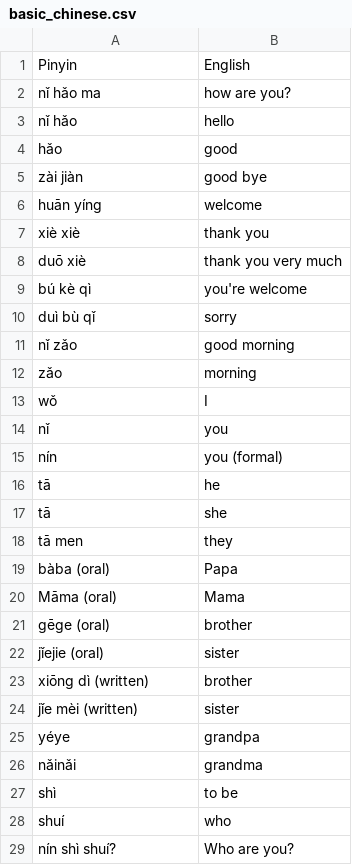
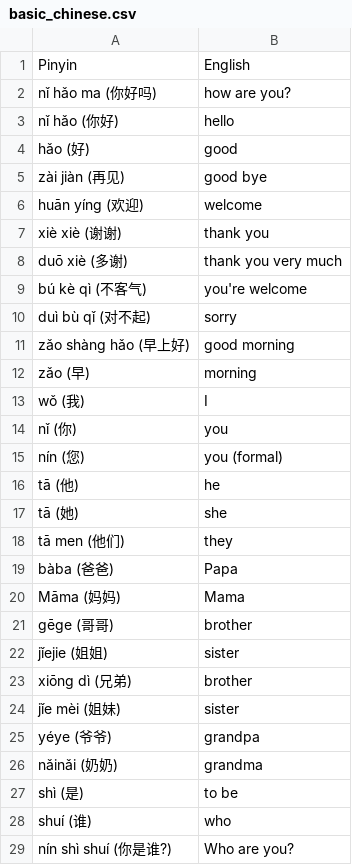
Before and after one commit to cubei/flashcards, a CSV file: app/src/main/res/raw/basic_chinese.csv, drawn as a sheet; only a part is shown; the diff covers the shown part only.

Commit message:
Update basic_chinese.csv

```diff
--- a/app/src/main/res/raw/basic_chinese.csv
+++ b/app/src/main/res/raw/basic_chinese.csv
@@ -1,29 +1,29 @@
 Pinyin;English
-nǐ hǎo ma;how are you?
-nǐ hǎo;hello
-hǎo;good
-zài jiàn;good bye
-huān yíng;welcome
-xiè xiè;thank you
-duō xiè;thank you very much
-bú kè qì;you're welcome
-duì bù qǐ;sorry
-nǐ zǎo;good morning
-zǎo;morning
-wǒ;I
-nǐ;you
-nín;you (formal)
-tā;he
-tā;she
-tā men;they
-bàba (oral);Papa
-Māma (oral);Mama
-gēge (oral);brother
-jǐejie (oral);sister
-xiōng dì (written);brother
-jǐe mèi (written);sister
-yéye;grandpa
-nǎinǎi;grandma
-shì;to be
-shuí;who
-nín shì shuí?;Who are you?
+nǐ hǎo ma (你好吗);how are you?
+nǐ hǎo (你好);hello
+hǎo (好);good
+zài jiàn (再见);good bye
+huān yíng (欢迎);welcome
+xiè xiè (谢谢);thank you
+duō xiè (多谢);thank you very much
+bú kè qì (不客气);you're welcome
+duì bù qǐ (对不起);sorry
+zǎo shàng hǎo (早上好);good morning
+zǎo (早);morning
+wǒ (我);I
+nǐ (你);you
+nín (您);you (formal)
+tā (他);he
+tā (她);she
+tā men (他们);they
+bàba (爸爸);Papa
+Māma (妈妈);Mama
+gēge (哥哥);brother
+jǐejie (姐姐);sister
+xiōng dì (兄弟);brother
+jǐe mèi (姐妹);sister
+yéye (爷爷);grandpa
+nǎinǎi (奶奶);grandma
+shì (是);to be
+shuí (谁);who
+nín shì shuí (你是谁?);Who are you?
```
Also changed, not shown: 2 added rows, 3 removed rows and 21 edited cells elsewhere in this file.
